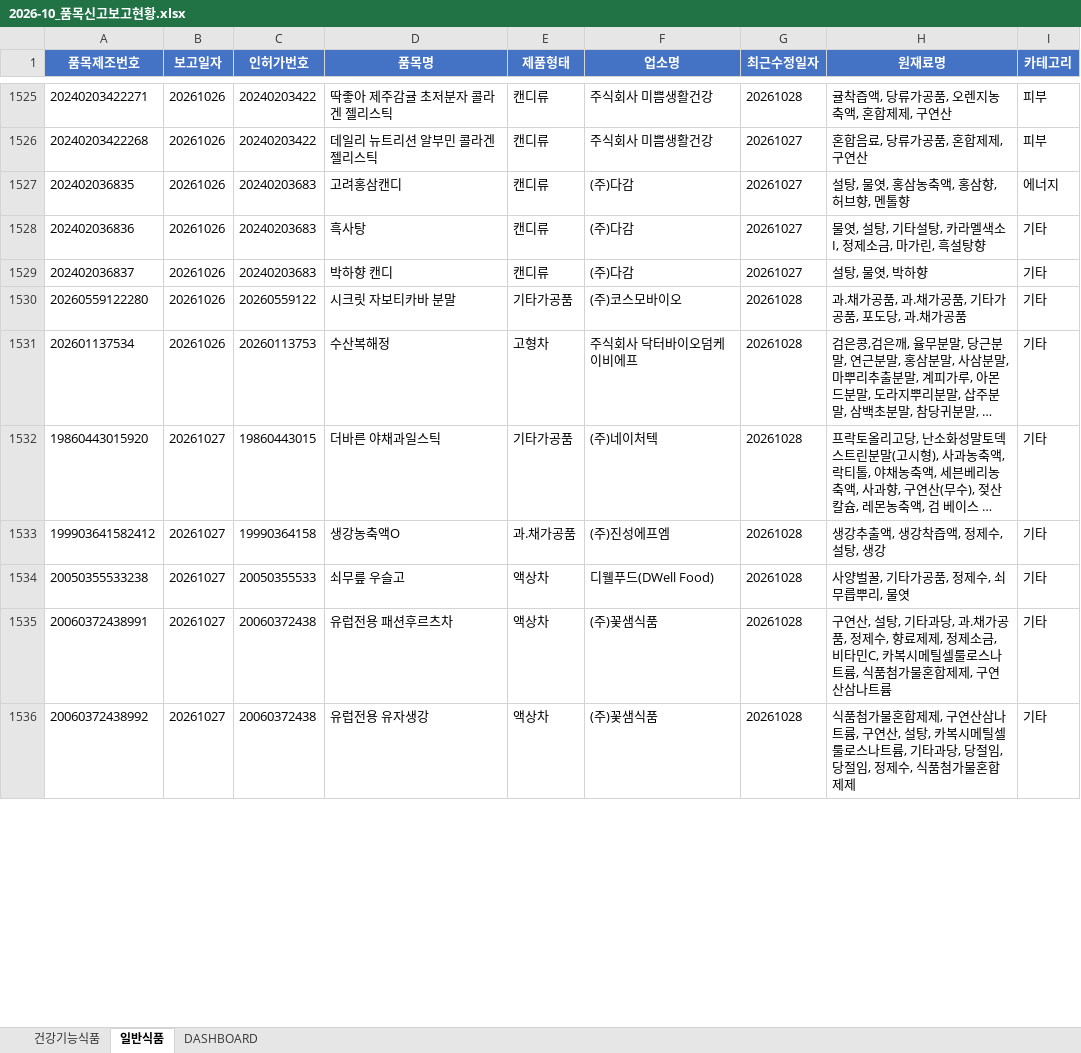
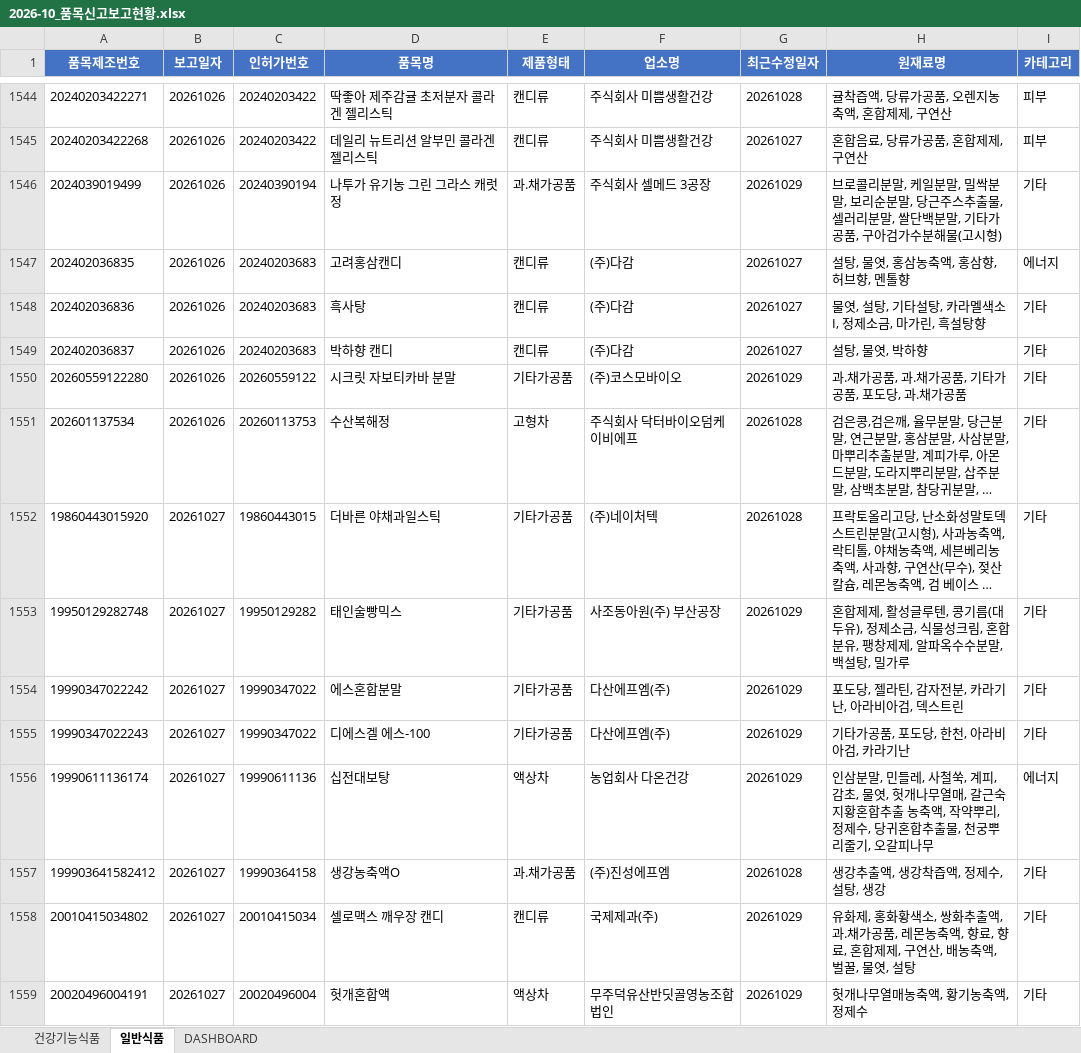
Before and after one commit to primexx98-sudo/food-product-status, an Excel workbook: output/2026-10_품목신고보고현황.xlsx, sheet 일반식품, drawn as a sheet; only a part is shown, gaps mark what is left out; the shorter side is filled out with more unchanged rows; long unchanged cells end in …; values as stored, in another font and other column widths than the file's, no borders; addresses are those after the commit; the diff covers the shown part only; the diff names each change by its address in the sheet, - before the commit and + after, or states it on an @@ line.

```diff
--- a/output/2026-10_품목신고보고현황.xlsx (sheet 일반식품)
+++ b/output/2026-10_품목신고보고현황.xlsx (sheet 일반식품)
+row 1546: 2024039019499 | 20261026 | 20240390194 | 나투가 유기농 그린 그라스 캐럿 정 | 과.채가공품 | 주식회사 셀메드 3공장 | 20261029 | 브로콜리분말, 케일분말, 밀싹분말, 보리순분말, 당근주스추출물, 셀러리분말, 쌀단백분말, 기타가공품, 구아검가수분해물(고시형) | 기타
-G1550 (최근수정일자): 20261028
+G1550 (최근수정일자): 20261029
+row 1553: 19950129282748 | 20261027 | 19950129282 | 태인술빵믹스 | 기타가공품 | 사조동아원(주) 부산공장 | 20261029 | 혼합제제, 활성글루텐, 콩기름(대두유), 정제소금, 식물성크림, 혼합분유, 팽창제제, 알파옥수수분말, 백설탕, 밀가루 | 기타
+row 1554: 19990347022242 | 20261027 | 19990347022 | 에스혼합분말 | 기타가공품 | 다산에프엠(주) | 20261029 | 포도당, 젤라틴, 감자전분, 카라기난, 아라비아검, 덱스트린 | 기타
+row 1555: 19990347022243 | 20261027 | 19990347022 | 디에스겔 에스-100 | 기타가공품 | 다산에프엠(주) | 20261029 | 기타가공품, 포도당, 한천, 아라비아검, 카라기난 | 기타
+row 1556: 19990611136174 | 20261027 | 19990611136 | 십전대보탕 | 액상차 | 농업회사 다온건강 | 20261029 | 인삼분말, 민들레, 사철쑥, 계피, 감초, 물엿, 헛개나무열매, 갈근숙지황혼합추출 농축액, 작약뿌리, 정제수, 당귀혼합추출물, 천궁뿌리줄기, 오갈피나무 | 에너지
+row 1558: 20010415034802 | 20261027 | 20010415034 | 셀로맥스 깨우장 캔디 | 캔디류 | 국제제과(주) | 20261029 | 유화제, 홍화황색소, 쌍화추출액, 과.채가공품, 레몬농축액, 향료, 향료, 혼합제제, 구연산, 배농축액, 벌꿀, 물엿, 설탕 | 기타
+row 1559: 20020496004191 | 20261027 | 20020496004 | 헛개혼합액 | 액상차 | 무주덕유산반딧골영농조합법인 | 20261029 | 헛개나무열매농축액, 황기농축액, 정제수 | 기타
```
Also changed, not shown: 165 added rows, 25 removed rows and 107 edited cells elsewhere in this sheet, sheet 건강기능식품, sheet DASHBOARD, 13 other files.
